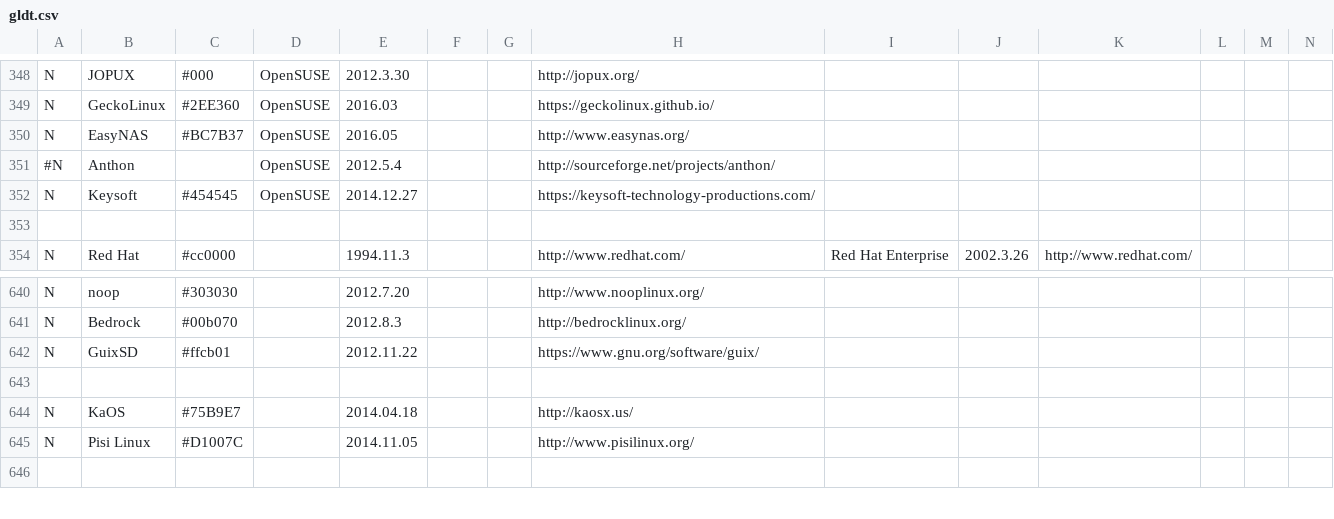
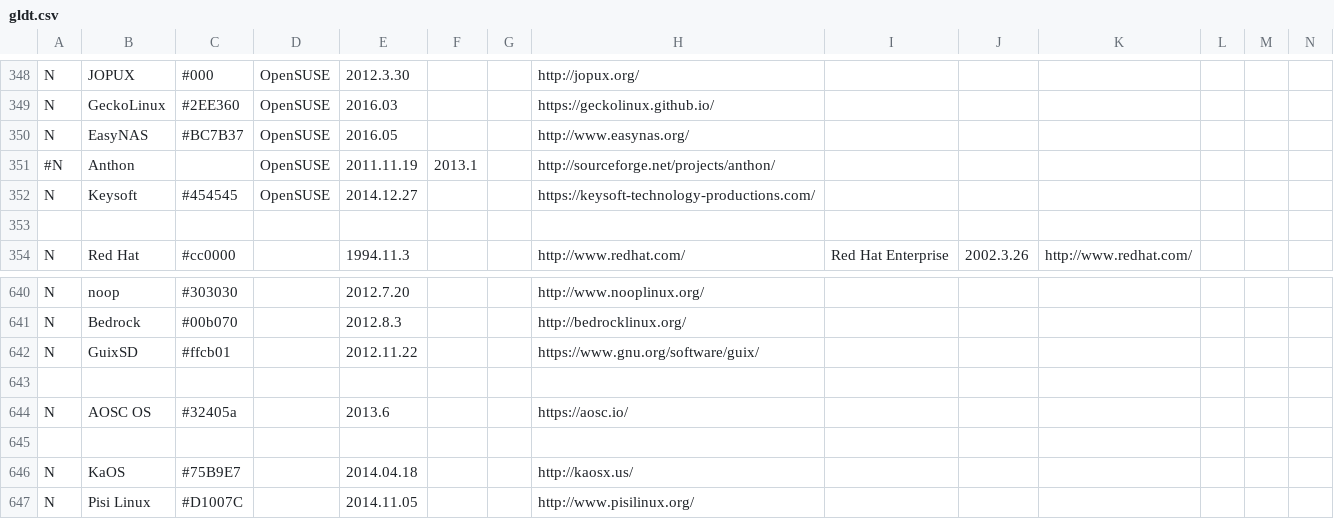
Before and after one commit to FabioLolix/LinuxTimeline, a CSV file: gldt.csv, drawn as a sheet; only a part is shown, gaps mark what is left out; the shorter side is filled out with more unchanged rows; rows hold the shown columns only; the diff names each change by its address in the sheet, - before the commit and + after, or states it on an @@ line.

Commit message:
Added AOSC OS

```diff
--- a/gldt.csv
+++ b/gldt.csv
-E351: 2012.5.4
+E351: 2011.11.19
-F351: (empty)
+F351: 2013.1
+row 643: (empty)
+row 644: N | AOSC OS | #32405a |  | 2013.6 |  |  | https://aosc.io/
```
Also changed, not shown: 1 other file.
